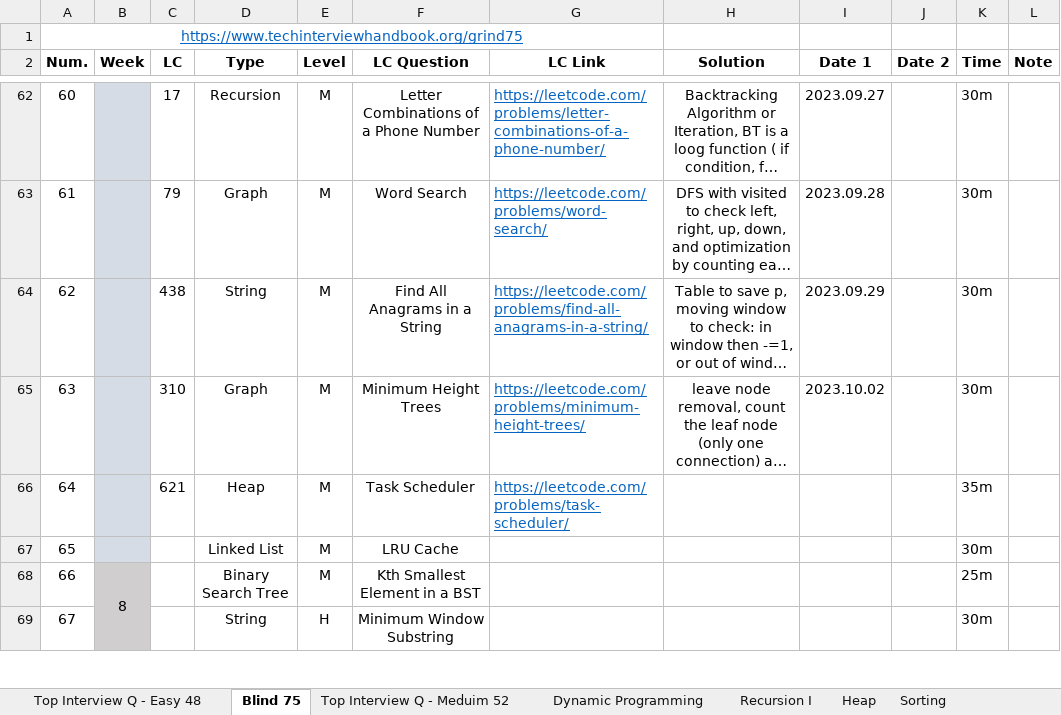
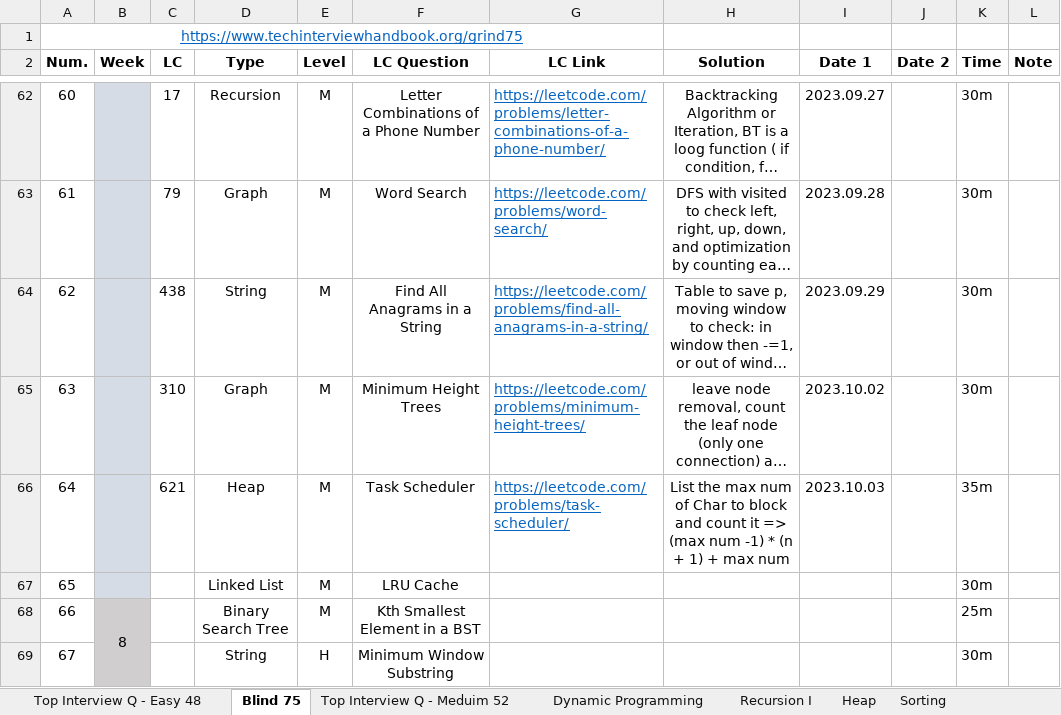
Before and after one commit to Ylieo816/Learning-Leetcode, an Excel workbook: LC Practice Progress.xlsx, sheet Blind 75, drawn as a sheet; only a part is shown, gaps mark what is left out; long unchanged cells end in …; values as stored, in another font and other column widths than the file's, no borders; the diff names each change by its address in the sheet, - before the commit and + after, or states it on an @@ line.

Commit message:
[20231003] Leetcode - Blind 75 (64)

```diff
--- a/LC Practice Progress.xlsx (sheet Blind 75)
+++ b/LC Practice Progress.xlsx (sheet Blind 75)
-H66 (Solution): (empty)
+H66 (Solution): List the max num of Char to block and count it => (max num -1) * (n + 1) + max num
-I66 (Date 1): (empty)
+I66 (Date 1): 2023.10.03
```
Also changed, not shown: 1 other file.
